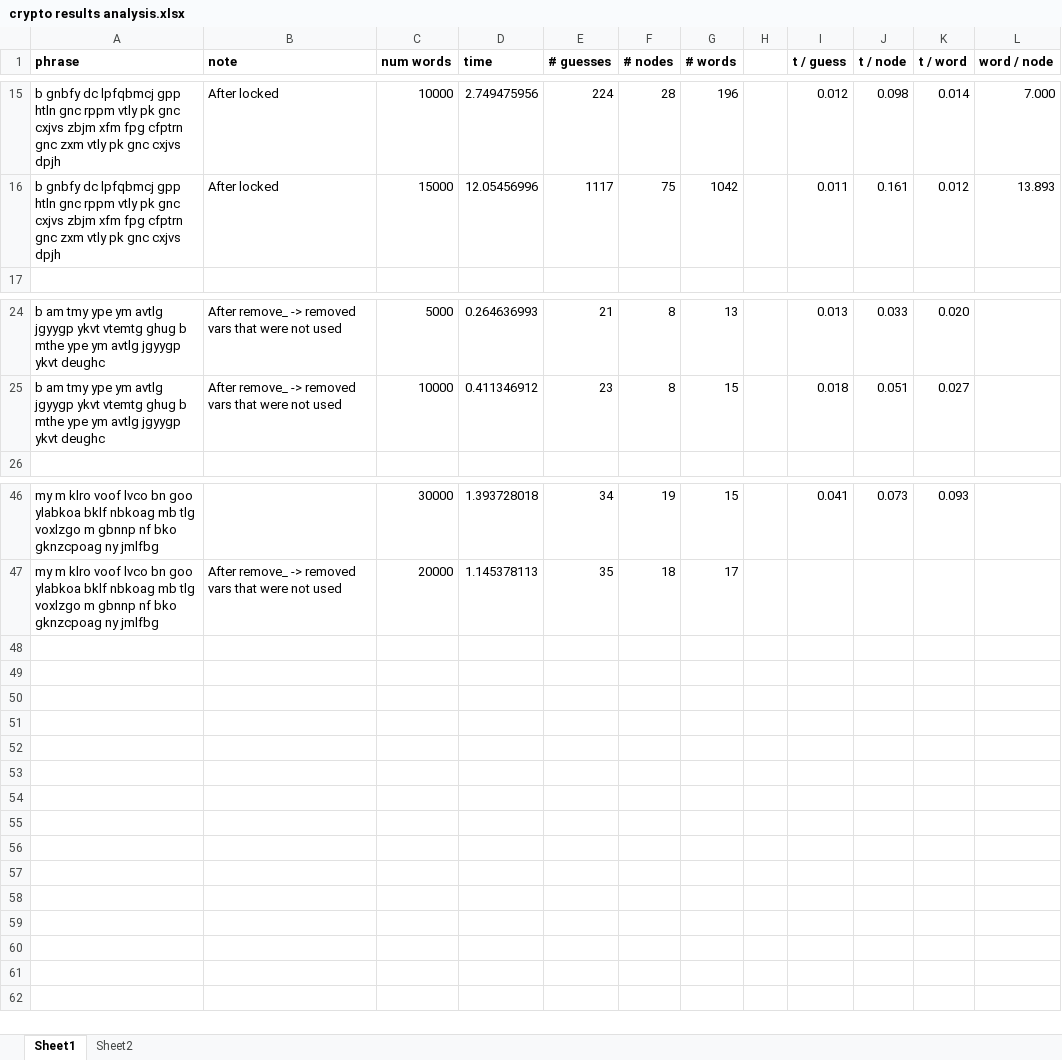
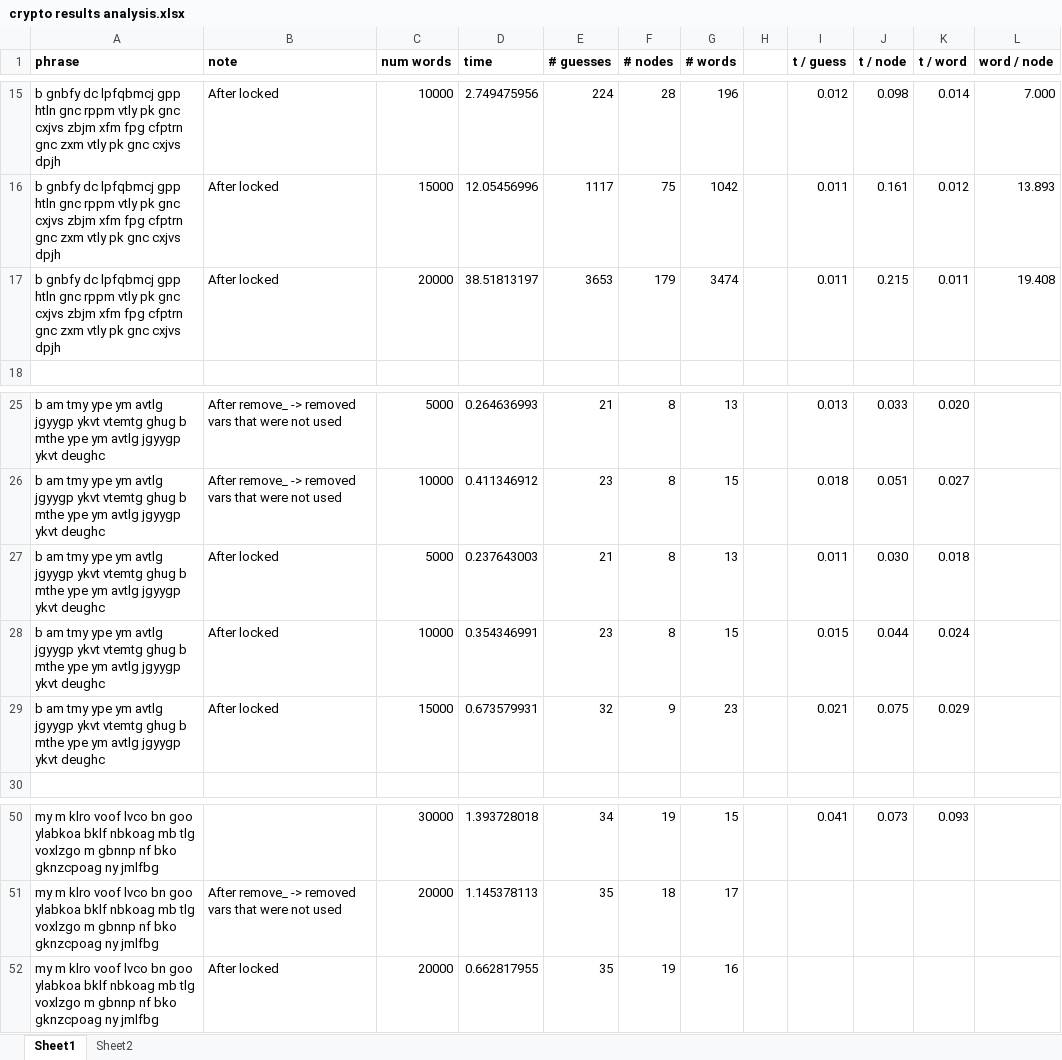
Before and after one commit to richprze/cryptogram, an Excel workbook: crypto results analysis.xlsx, sheet Sheet1, drawn as a sheet; only a part is shown, gaps mark what is left out; values as stored, in another font and other column widths than the file's, no borders; the diff names each change by its address in the sheet, - before the commit and + after, or states it on an @@ line.

```diff
--- a/crypto results analysis.xlsx (sheet Sheet1)
+++ b/crypto results analysis.xlsx (sheet Sheet1)
+row 17: b gnbfy dc lpfqbmcj gpp htln gnc rppm vtly pk gnc cxjvs zbjm xfm fpg cfptrn gnc zxm vtly pk gnc cxjvs dpjh | After locked | 20000 | 38.51813197 | 3653 | 179 | 3474 |  | 0.011 | 0.215 | 0.011 | 19.408
+row 27: b am tmy ype ym avtlg jgyygp ykvt vtemtg ghug b mthe ype ym avtlg jgyygp ykvt deughc | After locked | 5000 | 0.237643003 | 21 | 8 | 13 |  | 0.011 | 0.030 | 0.018
+row 28: b am tmy ype ym avtlg jgyygp ykvt vtemtg ghug b mthe ype ym avtlg jgyygp ykvt deughc | After locked | 10000 | 0.354346991 | 23 | 8 | 15 |  | 0.015 | 0.044 | 0.024
+row 29: b am tmy ype ym avtlg jgyygp ykvt vtemtg ghug b mthe ype ym avtlg jgyygp ykvt deughc | After locked | 15000 | 0.673579931 | 32 | 9 | 23 |  | 0.021 | 0.075 | 0.029
+row 52: my m klro voof lvco bn goo ylabkoa bklf nbkoag mb tlg voxlzgo m gbnnp nf bko gknzcpoag ny jmlfbg | After locked | 20000 | 0.662817955 | 35 | 19 | 16
```
Also changed, not shown: sheet Sheet2, formulas that keep their value.
